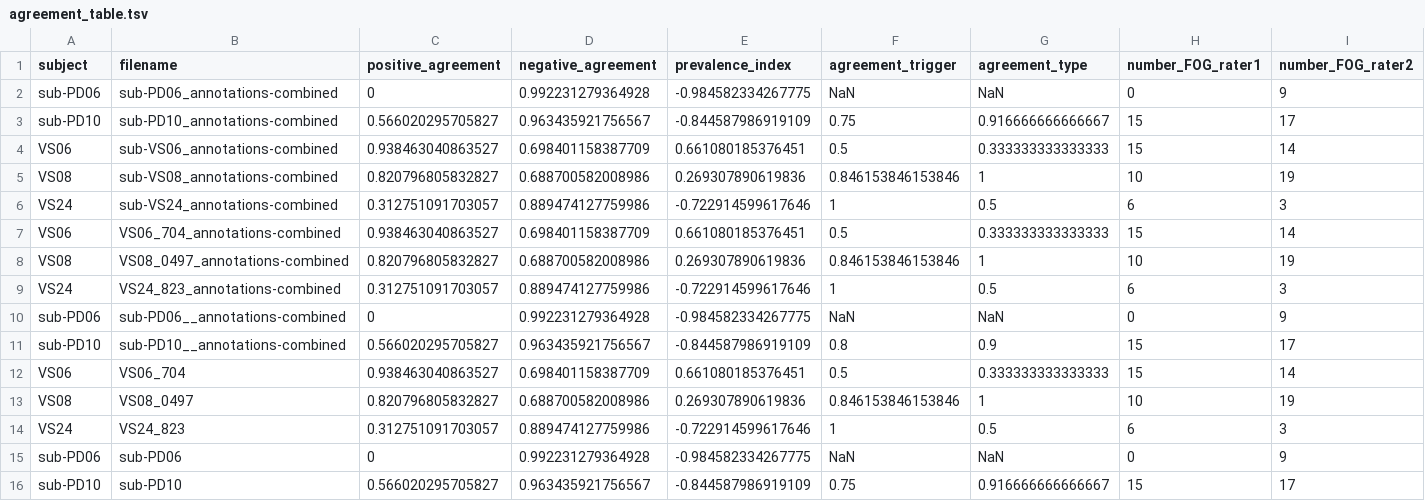
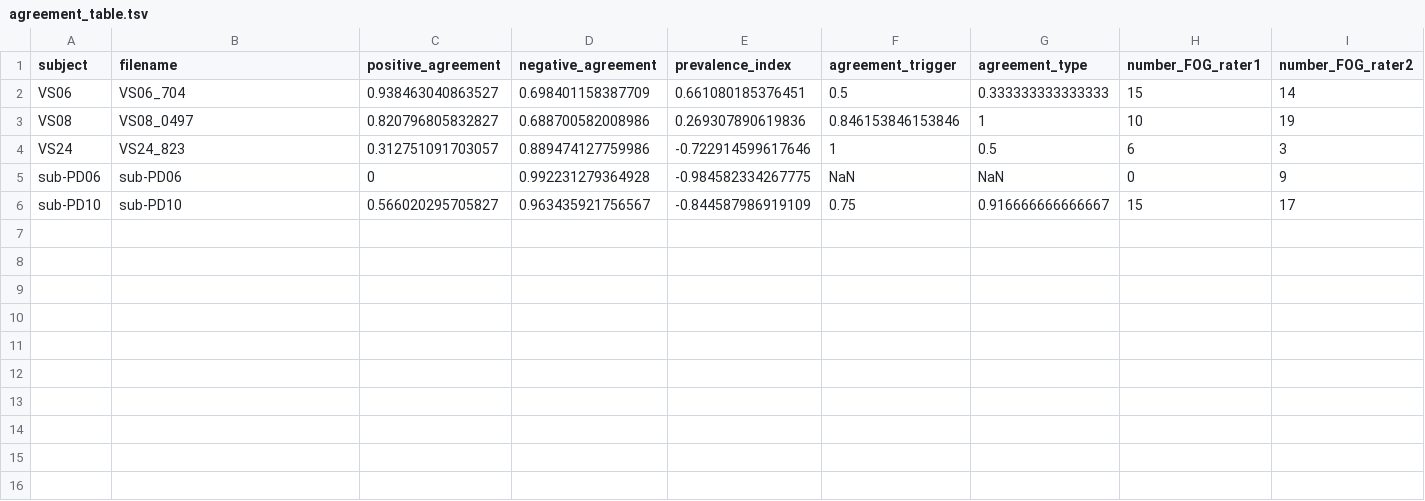
Before and after one commit to helenacockx/FOGtool, a TSV file: examplefiles/annotations_combined/agreement_table.tsv, drawn as a sheet; only a part is shown; rows hold the shown columns only; the diff names each change by its address in the sheet, - before the commit and + after, or states it on an @@ line.

Commit message:
calculate total agreement

```diff
--- a/examplefiles/annotations_combined/agreement_table.tsv
+++ b/examplefiles/annotations_combined/agreement_table.tsv
-row 2: sub-PD06 | sub-PD06_annotations-combined | 0 | 0.992231279364928 | -0.984582334267775 | NaN | NaN | 0 | 9
-row 3: sub-PD10 | sub-PD10_annotations-combined | 0.566020295705827 | 0.963435921756567 | -0.844587986919109 | 0.75 | 0.916666666666667 | 15 | 17
-row 4: VS06 | sub-VS06_annotations-combined | 0.938463040863527 | 0.698401158387709 | 0.661080185376451 | 0.5 | 0.333333333333333 | 15 | 14
-row 5: VS08 | sub-VS08_annotations-combined | 0.820796805832827 | 0.688700582008986 | 0.269307890619836 | 0.846153846153846 | 1 | 10 | 19
-row 6: VS24 | sub-VS24_annotations-combined | 0.312751091703057 | 0.889474127759986 | -0.722914599617646 | 1 | 0.5 | 6 | 3
-row 7: VS06 | VS06_704_annotations-combined | 0.938463040863527 | 0.698401158387709 | 0.661080185376451 | 0.5 | 0.333333333333333 | 15 | 14
-row 8: VS08 | VS08_0497_annotations-combined | 0.820796805832827 | 0.688700582008986 | 0.269307890619836 | 0.846153846153846 | 1 | 10 | 19
-row 9: VS24 | VS24_823_annotations-combined | 0.312751091703057 | 0.889474127759986 | -0.722914599617646 | 1 | 0.5 | 6 | 3
-row 10: sub-PD06 | sub-PD06__annotations-combined | 0 | 0.992231279364928 | -0.984582334267775 | NaN | NaN | 0 | 9
-row 11: sub-PD10 | sub-PD10__annotations-combined | 0.566020295705827 | 0.963435921756567 | -0.844587986919109 | 0.8 | 0.9 | 15 | 17
```
Also changed, not shown: 2 other files.
